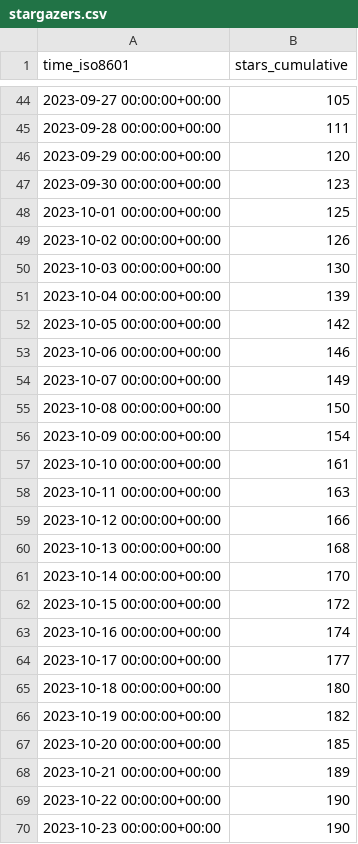
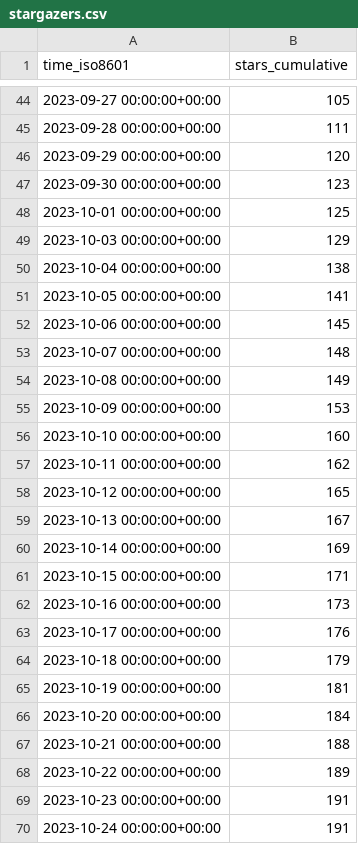
Before and after one commit to DhanushNehru/superduperdb, a CSV file: SuperDuperDB/superduperdb/ghrs-data/stargazers.csv, drawn as a sheet; only a part is shown, gaps mark what is left out.

```diff
--- a/SuperDuperDB/superduperdb/ghrs-data/stargazers.csv
+++ b/SuperDuperDB/superduperdb/ghrs-data/stargazers.csv
@@ -48,23 +48,23 @@ time_iso8601,stars_cumulative
 2023-10-01 00:00:00+00:00,125
-2023-10-02 00:00:00+00:00,126
-2023-10-03 00:00:00+00:00,130
-2023-10-04 00:00:00+00:00,139
-2023-10-05 00:00:00+00:00,142
-2023-10-06 00:00:00+00:00,146
-2023-10-07 00:00:00+00:00,149
-2023-10-08 00:00:00+00:00,150
-2023-10-09 00:00:00+00:00,154
-2023-10-10 00:00:00+00:00,161
-2023-10-11 00:00:00+00:00,163
-2023-10-12 00:00:00+00:00,166
-2023-10-13 00:00:00+00:00,168
-2023-10-14 00:00:00+00:00,170
-2023-10-15 00:00:00+00:00,172
-2023-10-16 00:00:00+00:00,174
-2023-10-17 00:00:00+00:00,177
-2023-10-18 00:00:00+00:00,180
-2023-10-19 00:00:00+00:00,182
-2023-10-20 00:00:00+00:00,185
-2023-10-21 00:00:00+00:00,189
-2023-10-22 00:00:00+00:00,190
-2023-10-23 00:00:00+00:00,190
+2023-10-03 00:00:00+00:00,129
+2023-10-04 00:00:00+00:00,138
+2023-10-05 00:00:00+00:00,141
+2023-10-06 00:00:00+00:00,145
+2023-10-07 00:00:00+00:00,148
+2023-10-08 00:00:00+00:00,149
+2023-10-09 00:00:00+00:00,153
+2023-10-10 00:00:00+00:00,160
+2023-10-11 00:00:00+00:00,162
+2023-10-12 00:00:00+00:00,165
+2023-10-13 00:00:00+00:00,167
+2023-10-14 00:00:00+00:00,169
+2023-10-15 00:00:00+00:00,171
+2023-10-16 00:00:00+00:00,173
+2023-10-17 00:00:00+00:00,176
+2023-10-18 00:00:00+00:00,179
+2023-10-19 00:00:00+00:00,181
+2023-10-20 00:00:00+00:00,184
+2023-10-21 00:00:00+00:00,188
+2023-10-22 00:00:00+00:00,189
+2023-10-23 00:00:00+00:00,191
+2023-10-24 00:00:00+00:00,191
```
Also changed, not shown: SuperDuperDB/superduperdb/ghrs-data/forks.csv.
